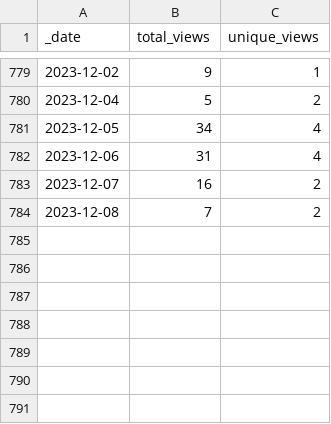
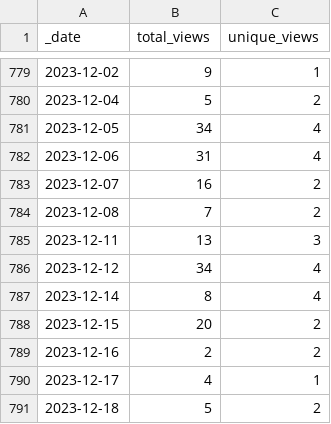
Before and after one commit to intel-secl/intel-secl, a CSV file: traffic/views.csv, drawn as a sheet; only a part is shown, gaps mark what is left out; the diff names each change by its address in the sheet, - before the commit and + after, or states it on an @@ line.

Commit message:
GitHub traffic

```diff
--- a/traffic/views.csv
+++ b/traffic/views.csv
+row 785: 2023-12-11 | 13 | 3
+row 786: 2023-12-12 | 34 | 4
+row 787: 2023-12-14 | 8 | 4
+row 788: 2023-12-15 | 20 | 2
+row 789: 2023-12-16 | 2 | 2
+row 790: 2023-12-17 | 4 | 1
+row 791: 2023-12-18 | 5 | 2
```
Also changed, not shown: traffic/clones.csv, 1 other file.
